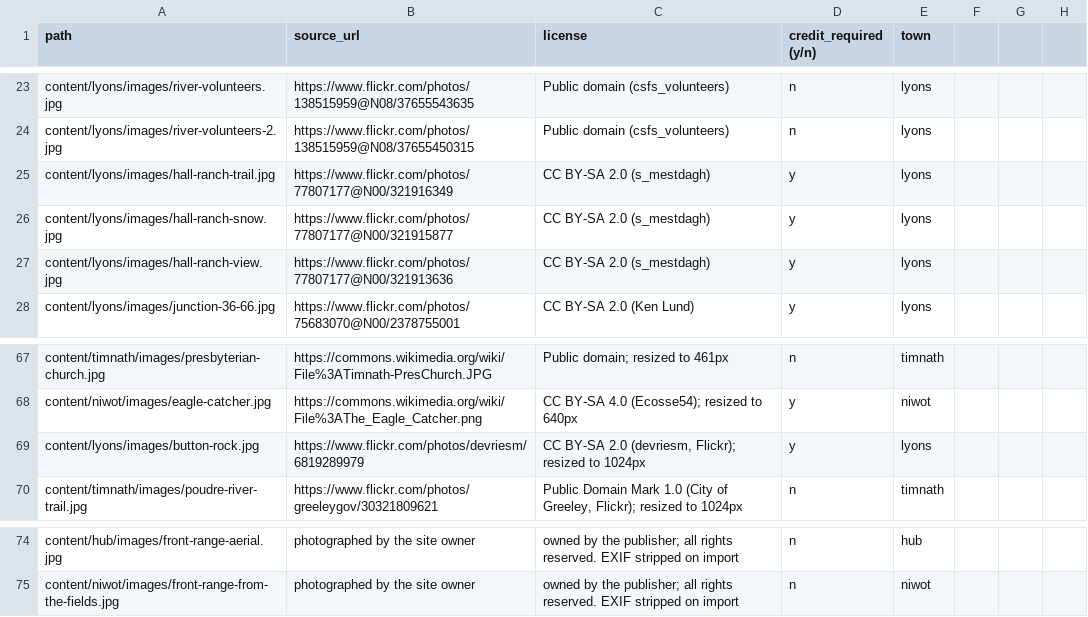
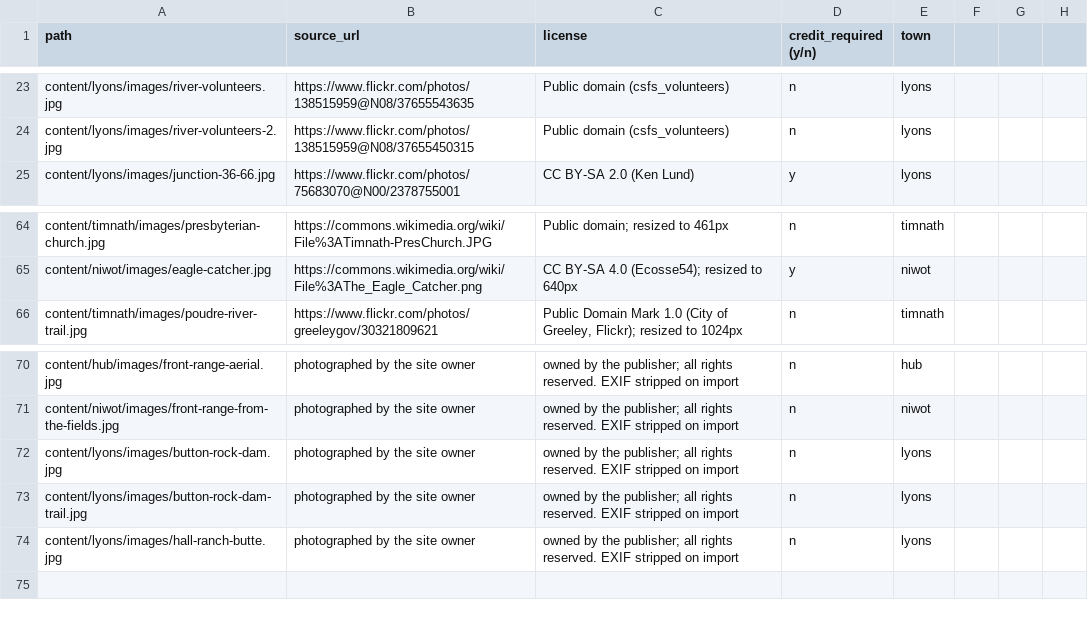
Before and after one commit to jlerner1965/insidethetowns, a CSV file: IMAGE_LICENSES.csv, drawn as a sheet; only a part is shown, gaps mark what is left out.

```diff
--- a/IMAGE_LICENSES.csv
+++ b/IMAGE_LICENSES.csv
@@ -24,5 +24,2 @@ content/lyons/images/river-volunteers.jpg,https://www.flickr.com/photos/13851595
 content/lyons/images/river-volunteers-2.jpg,https://www.flickr.com/photos/138515959@N08/37655450315,Public domain (csfs_volunteers),n,lyons
-content/lyons/images/hall-ranch-trail.jpg,https://www.flickr.com/photos/77807177@N00/321916349,CC BY-SA 2.0 (s_mestdagh),y,lyons
-content/lyons/images/hall-ranch-snow.jpg,https://www.flickr.com/photos/77807177@N00/321915877,CC BY-SA 2.0 (s_mestdagh),y,lyons
-content/lyons/images/hall-ranch-view.jpg,https://www.flickr.com/photos/77807177@N00/321913636,CC BY-SA 2.0 (s_mestdagh),y,lyons
 content/lyons/images/junction-36-66.jpg,https://www.flickr.com/photos/75683070@N00/2378755001,CC BY-SA 2.0 (Ken Lund),y,lyons
@@ -68,3 +65,2 @@ content/timnath/images/presbyterian-church.jpg,https://commons.wikimedia.org/wik
 content/niwot/images/eagle-catcher.jpg,https://commons.wikimedia.org/wiki/File%3AThe_Eagle_Catcher.png,CC BY-SA 4.0 (Ecosse54); resized to 640px,y,niwot
-content/lyons/images/button-rock.jpg,https://www.flickr.com/photos/devriesm/6819289979,"CC BY-SA 2.0 (devriesm, Flickr); resized to 1024px",y,lyons
 content/timnath/images/poudre-river-trail.jpg,https://www.flickr.com/photos/greeleygov/30321809621,"Public Domain Mark 1.0 (City of Greeley, Flickr); resized to 1024px",n,timnath
@@ -75 +71,4 @@ content/hub/images/front-range-aerial.jpg,photographed by the site owner,"owned
 content/niwot/images/front-range-from-the-fields.jpg,photographed by the site owner,"owned by the publisher; all rights reserved. EXIF stripped on import",n,niwot
+content/lyons/images/button-rock-dam.jpg,photographed by the site owner,"owned by the publisher; all rights reserved. EXIF stripped on import",n,lyons
+content/lyons/images/button-rock-dam-trail.jpg,photographed by the site owner,"owned by the publisher; all rights reserved. EXIF stripped on import",n,lyons
+content/lyons/images/hall-ranch-butte.jpg,photographed by the site owner,"owned by the publisher; all rights reserved. EXIF stripped on import",n,lyons
```
Also changed, not shown: 10 other files.
